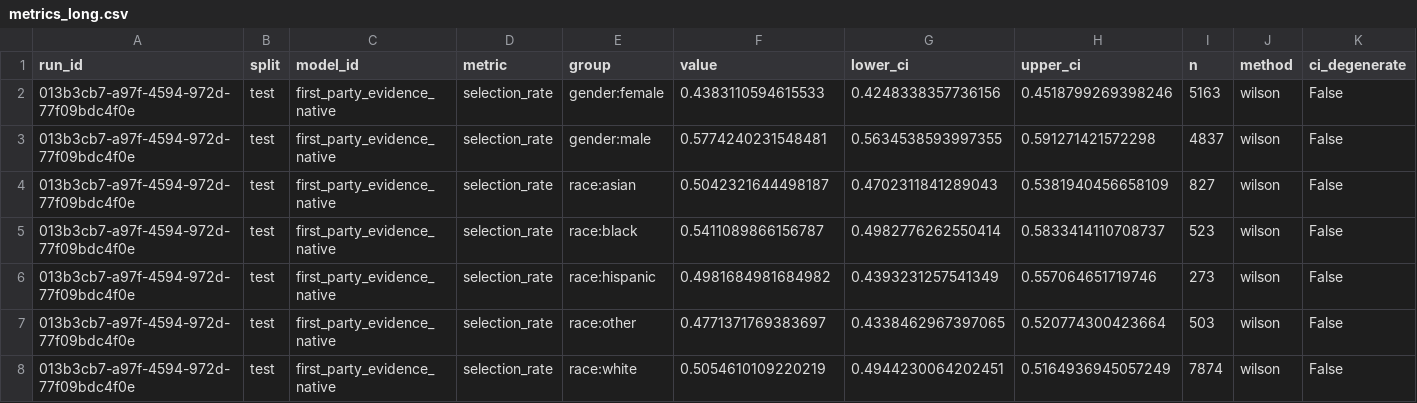
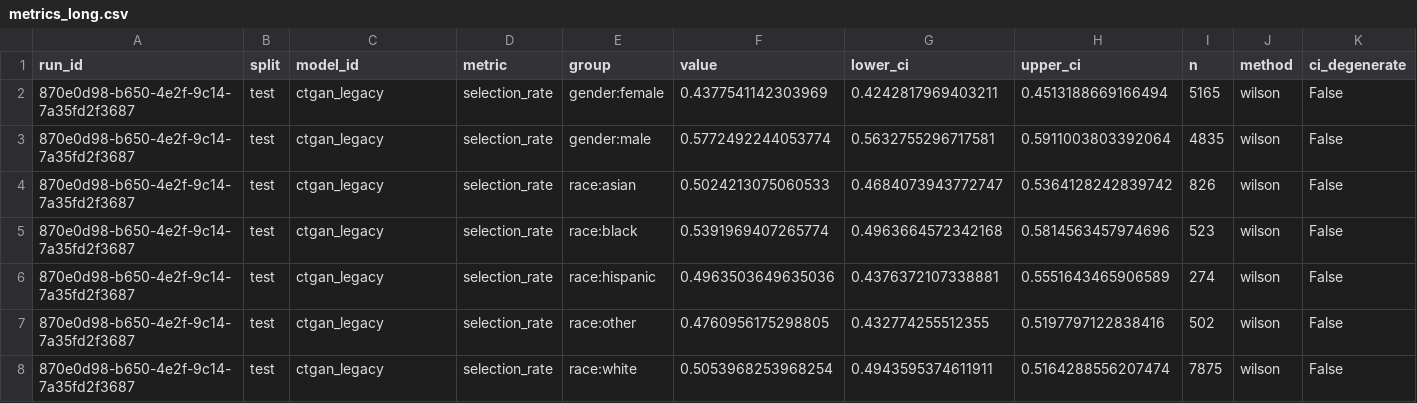
Before and after one commit to equilens-labs/fl-bsa-whitepaper, a CSV file: intake/metrics_long.csv, drawn as a sheet; only a part is shown; the diff covers the shown part only.

```diff
--- a/intake/metrics_long.csv
+++ b/intake/metrics_long.csv
@@ -1,8 +1,8 @@
 run_id,split,model_id,metric,group,value,lower_ci,upper_ci,n,method,ci_degenerate
-013b3cb7-a97f-4594-972d-77f09bdc4f0e,test,first_party_evidence_native,selection_rate,gender:female,0.4383110594615533,0.4248338357736156,0.4518799269398246,5163,wilson,False
-013b3cb7-a97f-4594-972d-77f09bdc4f0e,test,first_party_evidence_native,selection_rate,gender:male,0.5774240231548481,0.5634538593997355,0.591271421572298,4837,wilson,False
-013b3cb7-a97f-4594-972d-77f09bdc4f0e,test,first_party_evidence_native,selection_rate,race:asian,0.5042321644498187,0.4702311841289043,0.5381940456658109,827,wilson,False
-013b3cb7-a97f-4594-972d-77f09bdc4f0e,test,first_party_evidence_native,selection_rate,race:black,0.5411089866156787,0.4982776262550414,0.5833414110708737,523,wilson,False
-013b3cb7-a97f-4594-972d-77f09bdc4f0e,test,first_party_evidence_native,selection_rate,race:hispanic,0.4981684981684982,0.4393231257541349,0.557064651719746,273,wilson,False
-013b3cb7-a97f-4594-972d-77f09bdc4f0e,test,first_party_evidence_native,selection_rate,race:other,0.4771371769383697,0.4338462967397065,0.520774300423664,503,wilson,False
-013b3cb7-a97f-4594-972d-77f09bdc4f0e,test,first_party_evidence_native,selection_rate,race:white,0.5054610109220219,0.4944230064202451,0.5164936945057249,7874,wilson,False
+870e0d98-b650-4e2f-9c14-7a35fd2f3687,test,ctgan_legacy,selection_rate,gender:female,0.4377541142303969,0.4242817969403211,0.4513188669166494,5165,wilson,False
+870e0d98-b650-4e2f-9c14-7a35fd2f3687,test,ctgan_legacy,selection_rate,gender:male,0.5772492244053774,0.5632755296717581,0.5911003803392064,4835,wilson,False
+870e0d98-b650-4e2f-9c14-7a35fd2f3687,test,ctgan_legacy,selection_rate,race:asian,0.5024213075060533,0.4684073943772747,0.5364128242839742,826,wilson,False
+870e0d98-b650-4e2f-9c14-7a35fd2f3687,test,ctgan_legacy,selection_rate,race:black,0.5391969407265774,0.4963664572342168,0.5814563457974696,523,wilson,False
+870e0d98-b650-4e2f-9c14-7a35fd2f3687,test,ctgan_legacy,selection_rate,race:hispanic,0.4963503649635036,0.4376372107338881,0.5551643465906589,274,wilson,False
+870e0d98-b650-4e2f-9c14-7a35fd2f3687,test,ctgan_legacy,selection_rate,race:other,0.4760956175298805,0.432774255512355,0.5197797122838416,502,wilson,False
+870e0d98-b650-4e2f-9c14-7a35fd2f3687,test,ctgan_legacy,selection_rate,race:white,0.5053968253968254,0.4943595374611911,0.5164288556207474,7875,wilson,False
```
Also changed, not shown: 48 edited cells elsewhere in this file, intake/group_confusion.csv, intake/selection_rates.csv, 31 other files.
